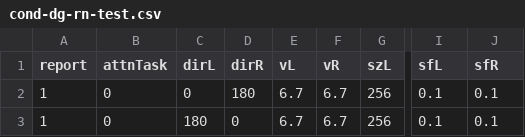
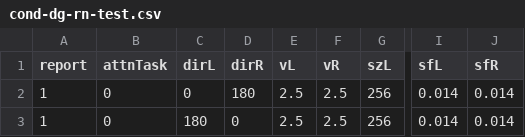
Before and after one commit to egorananyev/dg, a CSV file: cond-files/cond-dg-rn-test.csv, drawn as a sheet; only a part is shown, gaps mark what is left out; the diff names each change by its address in the sheet, - before the commit and + after, or states it on an @@ line.

```diff
--- a/cond-files/cond-dg-rn-test.csv
+++ b/cond-files/cond-dg-rn-test.csv
-E2:E3 (vL): 6.7
+E2:E3 (vL): 2.5
-F2:F3 (vR): 6.7
+F2:F3 (vR): 2.5
-I2:I3 (sfL): 0.1
+I2:I3 (sfL): 0.014
-J2:J3 (sfR): 0.1
+J2:J3 (sfR): 0.014
```
Also changed, not shown: 2 other files.
